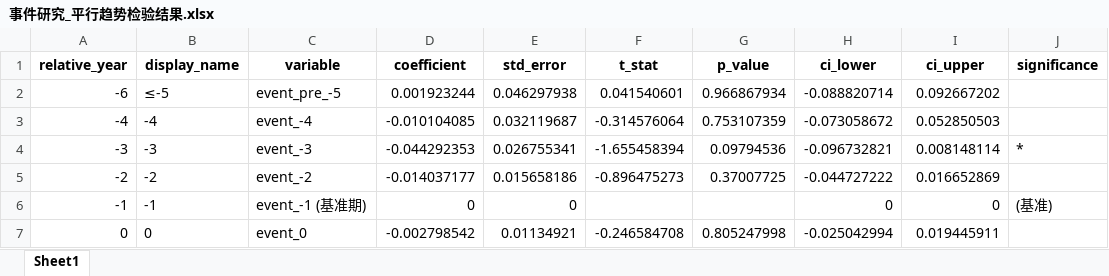
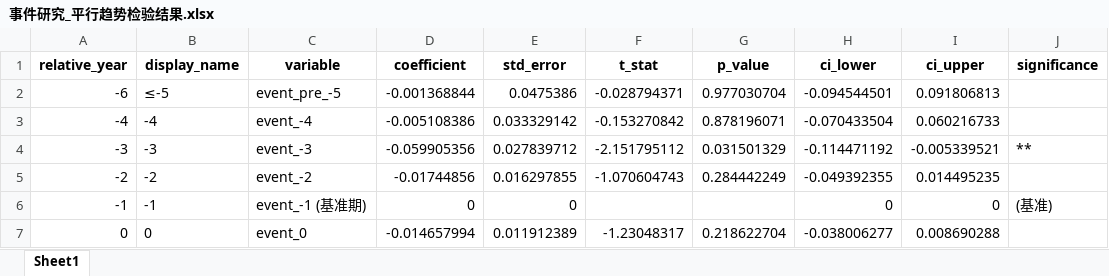
Before and after one commit to biechouwo-coder/G-P, an Excel workbook: 事件研究_平行趋势检验结果.xlsx, sheet Sheet1, drawn as a sheet; only a part is shown; values as stored, in another font and other column widths than the file's, no borders; the diff covers the shown part only; the diff names each change by its address in the sheet, - before the commit and + after, or states it on an @@ line.

```diff
--- a/事件研究_平行趋势检验结果.xlsx (sheet Sheet1)
+++ b/事件研究_平行趋势检验结果.xlsx (sheet Sheet1)
-D2 (coefficient): 0.001923244
+D2 (coefficient): -0.001368844
-E2 (std_error): 0.046297938
+E2 (std_error): 0.0475386
-F2 (t_stat): 0.041540601
+F2 (t_stat): -0.028794371
-G2 (p_value): 0.966867934
+G2 (p_value): 0.977030704
-H2 (ci_lower): -0.088820714
+H2 (ci_lower): -0.094544501
-I2 (ci_upper): 0.092667202
+I2 (ci_upper): 0.091806813
-D3 (coefficient): -0.010104085
+D3 (coefficient): -0.005108386
-E3 (std_error): 0.032119687
+E3 (std_error): 0.033329142
-F3 (t_stat): -0.314576064
+F3 (t_stat): -0.153270842
-G3 (p_value): 0.753107359
+G3 (p_value): 0.878196071
-H3 (ci_lower): -0.073058672
+H3 (ci_lower): -0.070433504
-I3 (ci_upper): 0.052850503
+I3 (ci_upper): 0.060216733
-D4 (coefficient): -0.044292353
+D4 (coefficient): -0.059905356
-E4 (std_error): 0.026755341
+E4 (std_error): 0.027839712
-F4 (t_stat): -1.655458394
+F4 (t_stat): -2.151795112
-G4 (p_value): 0.09794536
+G4 (p_value): 0.031501329
-H4 (ci_lower): -0.096732821
+H4 (ci_lower): -0.114471192
-I4 (ci_upper): 0.008148114
+I4 (ci_upper): -0.005339521
-J4 (significance): *
+J4 (significance): **
-D5 (coefficient): -0.014037177
+D5 (coefficient): -0.01744856
-E5 (std_error): 0.015658186
+E5 (std_error): 0.016297855
-F5 (t_stat): -0.896475273
+F5 (t_stat): -1.070604743
-G5 (p_value): 0.37007725
+G5 (p_value): 0.284442249
-H5 (ci_lower): -0.044727222
+H5 (ci_lower): -0.049392355
-I5 (ci_upper): 0.016652869
+I5 (ci_upper): 0.014495235
-D7 (coefficient): -0.002798542
+D7 (coefficient): -0.014657994
-E7 (std_error): 0.01134921
+E7 (std_error): 0.011912389
-F7 (t_stat): -0.246584708
+F7 (t_stat): -1.23048317
-G7 (p_value): 0.805247998
+G7 (p_value): 0.218622704
-H7 (ci_lower): -0.025042994
+H7 (ci_lower): -0.038006277
-I7 (ci_upper): 0.019445911
+I7 (ci_upper): 0.008690288
```
Also changed, not shown: 31 edited cells elsewhere in this sheet, 3 other files.
